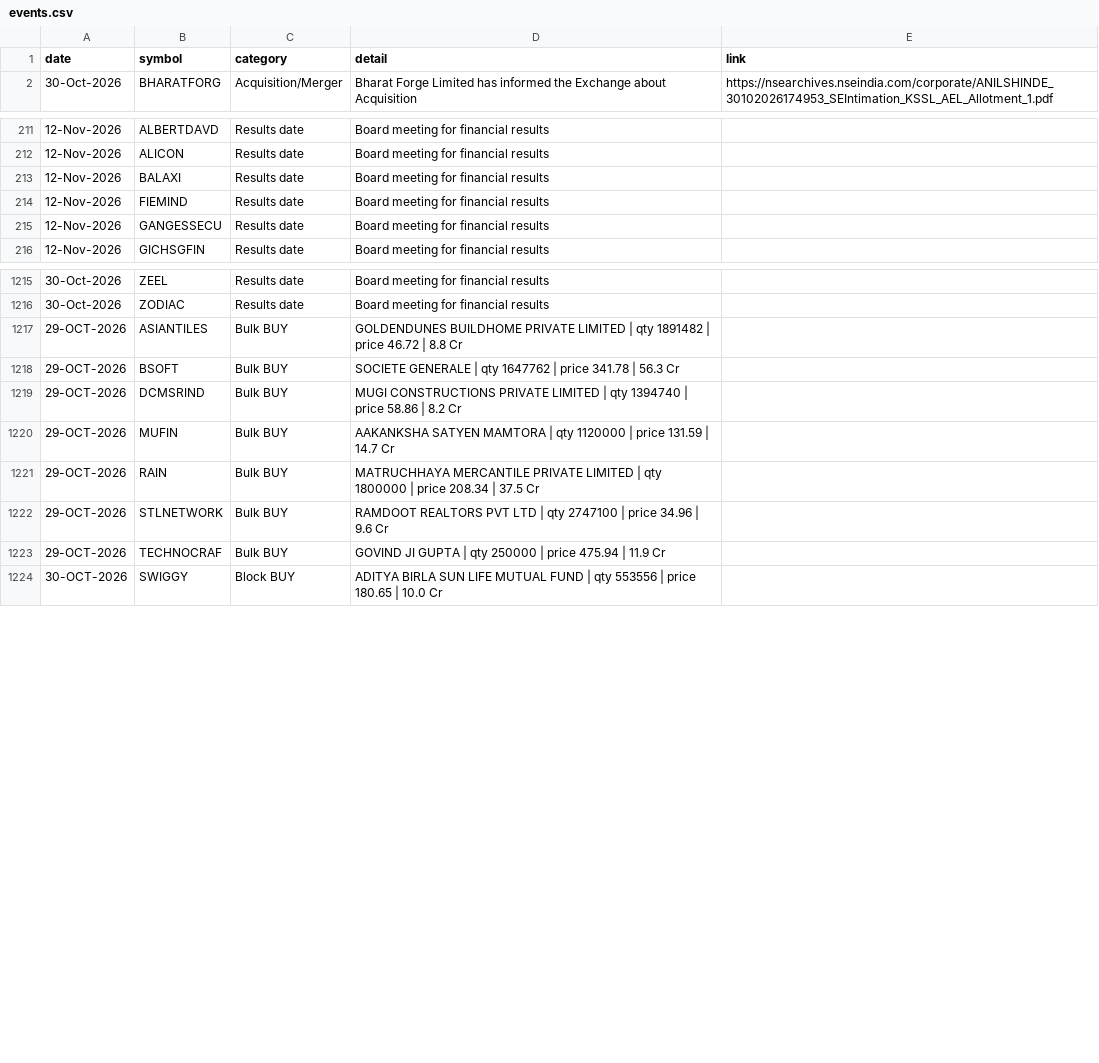
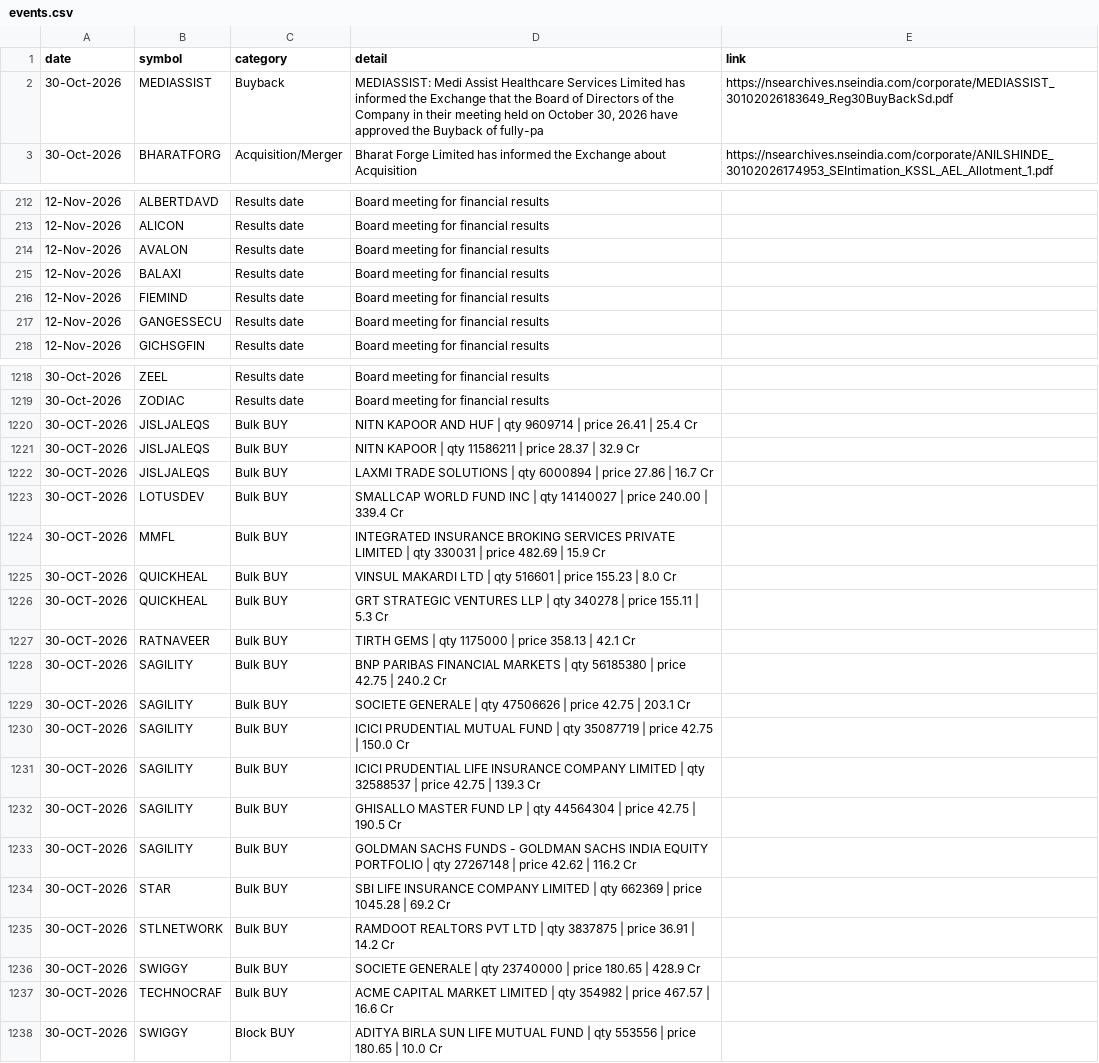
Before and after one commit to Venkey-stocks/stock-radar, a CSV file: data/events.csv, drawn as a sheet; only a part is shown, gaps mark what is left out; the diff covers the shown part only.

Commit message:
update data

```diff
--- a/data/events.csv
+++ b/data/events.csv
@@ -1,2 +1,3 @@
 date,symbol,category,detail,link
+30-Oct-2026,MEDIASSIST,Buyback,"MEDIASSIST: Medi Assist Healthcare Services Limited has informed the Exchange that the Board of Directors of the Company in their meeting held on October 30, 2026 have approved the Buyback of fully-pa",https://nsearchives.nseindia.com/corporate/MEDIASSIST_30102026183649_Reg30BuyBackSd.pdf
 30-Oct-2026,BHARATFORG,Acquisition/Merger,Bharat Forge Limited has informed the Exchange about Acquisition,https://nsearchives.nseindia.com/corporate/ANILSHINDE_30102026174953_SEIntimation_KSSL_AEL_Allotment_1.pdf
@@ -212,2 +213,3 @@ date,symbol,category,detail,link
 12-Nov-2026,ALICON,Results date,Board meeting for financial results,
+12-Nov-2026,AVALON,Results date,Board meeting for financial results,
 12-Nov-2026,BALAXI,Results date,Board meeting for financial results,
@@ -1216,9 +1219,20 @@ date,symbol,category,detail,link
 30-Oct-2026,ZODIAC,Results date,Board meeting for financial results,
-29-OCT-2026,ASIANTILES,Bulk BUY,GOLDENDUNES BUILDHOME PRIVATE LIMITED | qty 1891482 | price 46.72 | 8.8 Cr,
-29-OCT-2026,BSOFT,Bulk BUY,SOCIETE GENERALE | qty 1647762 | price 341.78 | 56.3 Cr,
-29-OCT-2026,DCMSRIND,Bulk BUY,MUGI CONSTRUCTIONS PRIVATE LIMITED | qty 1394740 | price 58.86 | 8.2 Cr,
-29-OCT-2026,MUFIN,Bulk BUY,AAKANKSHA SATYEN MAMTORA | qty 1120000 | price 131.59 | 14.7 Cr,
-29-OCT-2026,RAIN,Bulk BUY,MATRUCHHAYA MERCANTILE PRIVATE LIMITED | qty 1800000 | price 208.34 | 37.5 Cr,
-29-OCT-2026,STLNETWORK,Bulk BUY,RAMDOOT REALTORS PVT LTD | qty 2747100 | price 34.96 | 9.6 Cr,
-29-OCT-2026,TECHNOCRAF,Bulk BUY,GOVIND JI GUPTA | qty 250000 | price 475.94 | 11.9 Cr,
+30-OCT-2026,JISLJALEQS,Bulk BUY,NITN KAPOOR AND HUF | qty 9609714 | price 26.41 | 25.4 Cr,
+30-OCT-2026,JISLJALEQS,Bulk BUY,NITN  KAPOOR | qty 11586211 | price 28.37 | 32.9 Cr,
+30-OCT-2026,JISLJALEQS,Bulk BUY,LAXMI TRADE SOLUTIONS | qty 6000894 | price 27.86 | 16.7 Cr,
+30-OCT-2026,LOTUSDEV,Bulk BUY,SMALLCAP WORLD FUND INC | qty 14140027 | price 240.00 | 339.4 Cr,
+30-OCT-2026,MMFL,Bulk BUY,INTEGRATED INSURANCE BROKING SERVICES PRIVATE LIMITED | qty 330031 | price 482.69 | 15.9 Cr,
+30-OCT-2026,QUICKHEAL,Bulk BUY,VINSUL MAKARDI LTD | qty 516601 | price 155.23 | 8.0 Cr,
+30-OCT-2026,QUICKHEAL,Bulk BUY,GRT STRATEGIC VENTURES LLP | qty 340278 | price 155.11 | 5.3 Cr,
+30-OCT-2026,RATNAVEER,Bulk BUY,TIRTH GEMS | qty 1175000 | price 358.13 | 42.1 Cr,
+30-OCT-2026,SAGILITY,Bulk BUY,BNP PARIBAS FINANCIAL MARKETS | qty 56185380 | price 42.75 | 240.2 Cr,
+30-OCT-2026,SAGILITY,Bulk BUY,SOCIETE GENERALE | qty 47506626 | price 42.75 | 203.1 Cr,
+30-OCT-2026,SAGILITY,Bulk BUY,ICICI PRUDENTIAL MUTUAL FUND | qty 35087719 | price 42.75 | 150.0 Cr,
+30-OCT-2026,SAGILITY,Bulk BUY,ICICI PRUDENTIAL LIFE INSURANCE COMPANY LIMITED | qty 32588537 | price 42.75 | 139.3 Cr,
+30-OCT-2026,SAGILITY,Bulk BUY,GHISALLO MASTER FUND LP | qty 44564304 | price 42.75 | 190.5 Cr,
+30-OCT-2026,SAGILITY,Bulk BUY,GOLDMAN SACHS FUNDS - GOLDMAN SACHS INDIA EQUITY PORTFOLIO | qty 27267148 | price 42.62 | 116.2 Cr,
+30-OCT-2026,STAR,Bulk BUY,SBI LIFE INSURANCE COMPANY LIMITED | qty 662369 | price 1045.28 | 69.2 Cr,
+30-OCT-2026,STLNETWORK,Bulk BUY,RAMDOOT REALTORS PVT LTD | qty 3837875 | price 36.91 | 14.2 Cr,
+30-OCT-2026,SWIGGY,Bulk BUY,SOCIETE GENERALE | qty 23740000 | price 180.65 | 428.9 Cr,
+30-OCT-2026,TECHNOCRAF,Bulk BUY,ACME CAPITAL MARKET LIMITED | qty 354982 | price 467.57 | 16.6 Cr,
 30-OCT-2026,SWIGGY,Block BUY,ADITYA BIRLA SUN LIFE MUTUAL FUND | qty 553556 | price 180.65 | 10.0 Cr,
```
Also changed, not shown: 1 added row elsewhere in this file, data/results_calendar.csv, 3 other files.
